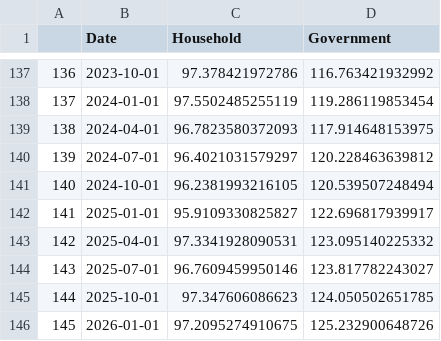
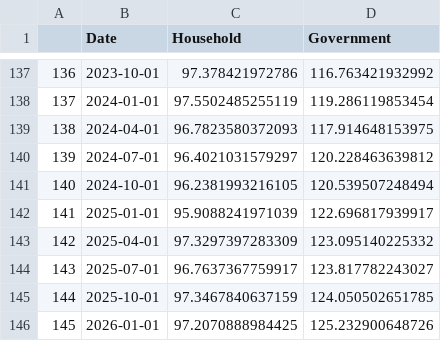
Before and after one commit to Dabra56/Economic_Dashboard, a CSV file: data/debt.csv, drawn as a sheet; only a part is shown, gaps mark what is left out.

Commit message:
New Executive Order signed - data updated!

```diff
--- a/data/debt.csv
+++ b/data/debt.csv
@@ -141,6 +141,6 @@
 "140",2024-10-01,96.2381993216105,120.539507248494
-"141",2025-01-01,95.9109330825827,122.696817939917
-"142",2025-04-01,97.3341928090531,123.095140225332
-"143",2025-07-01,96.7609459950146,123.817782243027
-"144",2025-10-01,97.347606086623,124.050502651785
-"145",2026-01-01,97.2095274910675,125.232900648726
+"141",2025-01-01,95.9088241971039,122.696817939917
+"142",2025-04-01,97.3297397283309,123.095140225332
+"143",2025-07-01,96.7637367759917,123.817782243027
+"144",2025-10-01,97.3467840637159,124.050502651785
+"145",2026-01-01,97.2070888984425,125.232900648726
```
